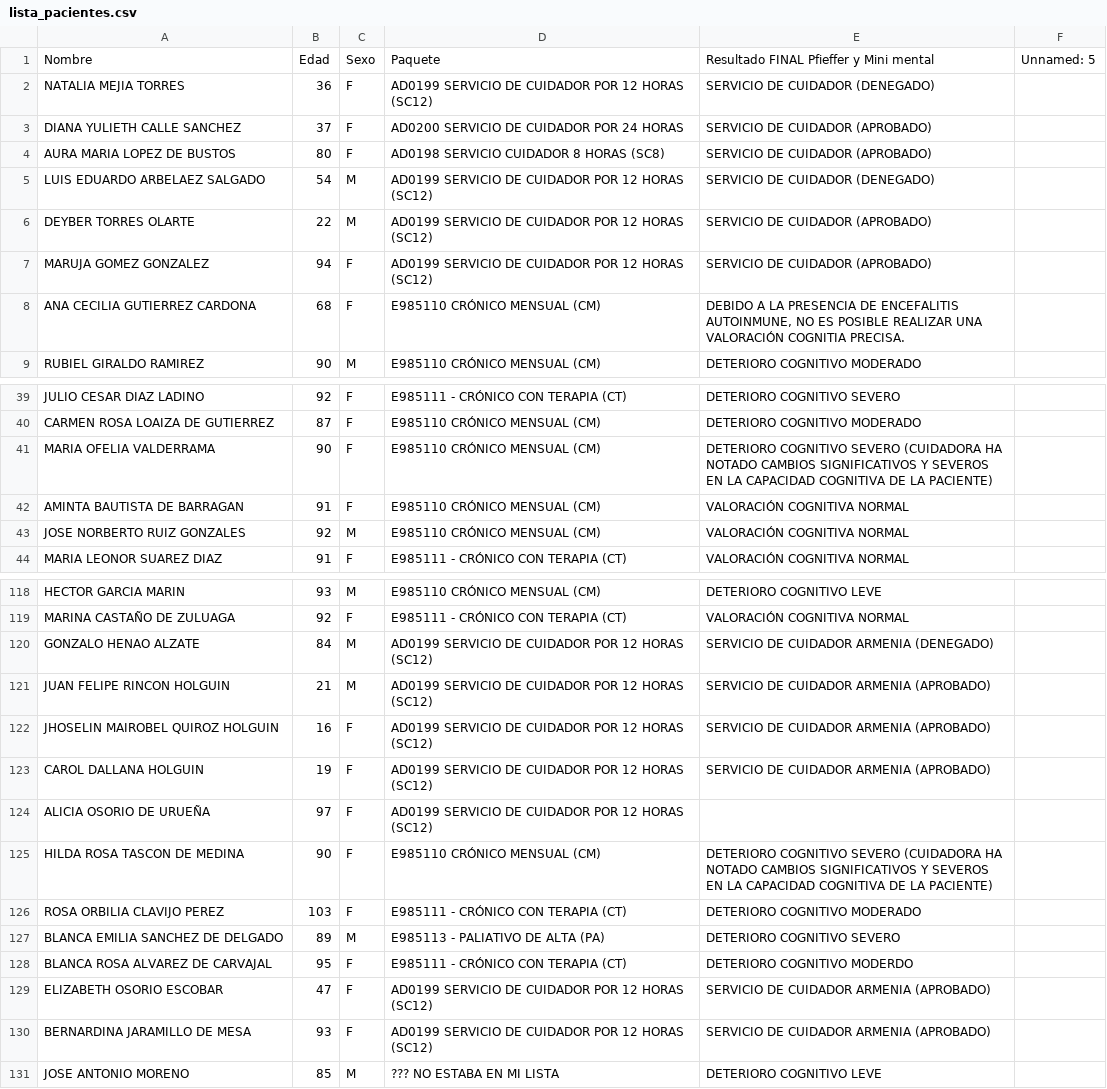
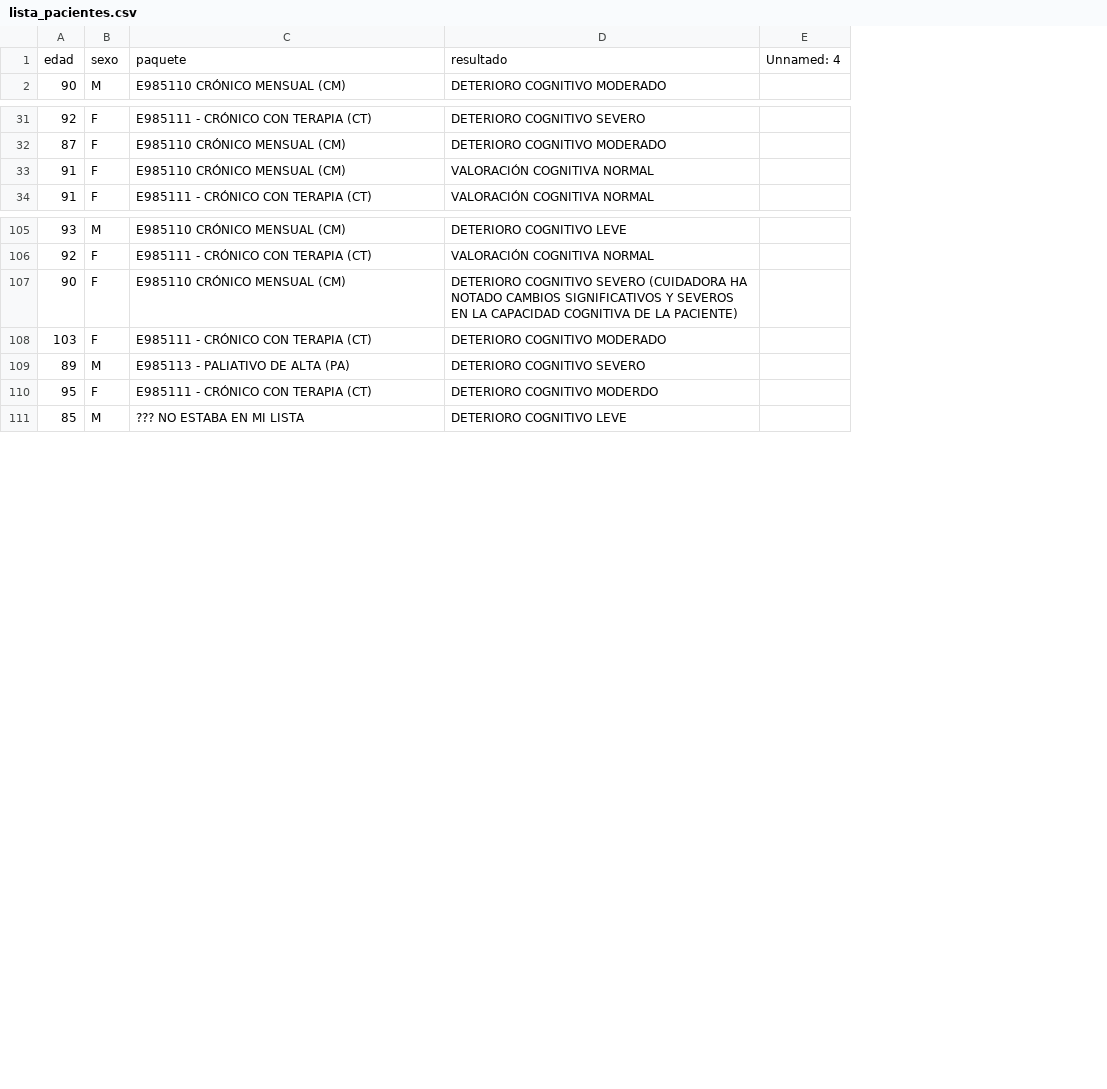
Before and after one commit to DidiGG/Graficas-Pacientes-HomeMed, a CSV file: data/lista_pacientes.csv, drawn as a sheet; only a part is shown, gaps mark what is left out; removed rows and columns are numbered as before the commit, all else as after; the diff covers the shown part only; the diff names each change by its address in the sheet, - before the commit and + after, or states it on an @@ line.

Commit message:
update dataset

```diff
--- a/data/lista_pacientes.csv
+++ b/data/lista_pacientes.csv
-column A, row 9: RUBIEL GIRALDO RAMIREZ; rows 39-40: JULIO CESAR DIAZ LADINO | CARMEN ROSA LOAIZA DE GUTIERREZ; row 42: AMINTA BAUTISTA DE BARRAGAN; row 44: MARIA LEONOR SUAREZ DIAZ; rows 118-119: HECTOR GARCIA MARIN | MARINA CASTAÑO DE ZULUAGA; rows 125-128: HILDA ROSA TASCON DE MEDINA | ROSA ORBILIA CLAVIJO PEREZ | BLANCA EMILIA SANCHEZ DE DELGADO | BLANCA ROSA ALVAREZ DE CARVAJAL; row 131: JOSE ANTONIO MORENO
-column F, empty
+column E, empty
-row 1: Nombre | Edad | Sexo | Paquete | Resultado FINAL Pfieffer y Mini mental | Unnamed: 5
-row 2: NATALIA MEJIA TORRES | 36 | F | AD0199 SERVICIO DE CUIDADOR POR 12 HORAS (SC12) | SERVICIO DE CUIDADOR (DENEGADO)
-row 3: DIANA YULIETH CALLE SANCHEZ | 37 | F | AD0200 SERVICIO DE CUIDADOR POR 24 HORAS | SERVICIO DE CUIDADOR (APROBADO)
-row 4: AURA MARIA LOPEZ DE BUSTOS | 80 | F | AD0198 SERVICIO CUIDADOR 8 HORAS (SC8) | SERVICIO DE CUIDADOR (APROBADO)
-row 5: LUIS EDUARDO ARBELAEZ SALGADO | 54 | M | AD0199 SERVICIO DE CUIDADOR POR 12 HORAS (SC12) | SERVICIO DE CUIDADOR (DENEGADO)
-row 6: DEYBER TORRES OLARTE | 22 | M | AD0199 SERVICIO DE CUIDADOR POR 12 HORAS (SC12) | SERVICIO DE CUIDADOR (APROBADO)
-row 7: MARUJA GOMEZ GONZALEZ | 94 | F | AD0199 SERVICIO DE CUIDADOR POR 12 HORAS (SC12) | SERVICIO DE CUIDADOR (APROBADO)
-row 8: ANA CECILIA GUTIERREZ CARDONA | 68 | F | E985110 CRÓNICO MENSUAL (CM) | DEBIDO A LA PRESENCIA DE ENCEFALITIS AUTOINMUNE, NO ES POSIBLE REALIZAR UNA VALORACIÓN COGNITIA PRECISA.
+row 1: edad | sexo | paquete | resultado | Unnamed: 4
-row 41: MARIA OFELIA VALDERRAMA | 90 | F | E985110 CRÓNICO MENSUAL (CM) | DETERIORO COGNITIVO SEVERO (CUIDADORA HA NOTADO CAMBIOS SIGNIFICATIVOS Y SEVEROS EN LA CAPACIDAD COGNITIVA DE LA PACIENTE)
-row 43: JOSE NORBERTO RUIZ GONZALES | 92 | M | E985110 CRÓNICO MENSUAL (CM) | VALORACIÓN COGNITIVA NORMAL
-row 120: GONZALO HENAO ALZATE | 84 | M | AD0199 SERVICIO DE CUIDADOR POR 12 HORAS (SC12) | SERVICIO DE CUIDADOR ARMENIA (DENEGADO)
-row 121: JUAN FELIPE RINCON HOLGUIN | 21 | M | AD0199 SERVICIO DE CUIDADOR POR 12 HORAS (SC12) | SERVICIO DE CUIDADOR ARMENIA (APROBADO)
-row 122: JHOSELIN MAIROBEL QUIROZ HOLGUIN | 16 | F | AD0199 SERVICIO DE CUIDADOR POR 12 HORAS (SC12) | SERVICIO DE CUIDADOR ARMENIA (APROBADO)
-row 123: CAROL DALLANA HOLGUIN | 19 | F | AD0199 SERVICIO DE CUIDADOR POR 12 HORAS (SC12) | SERVICIO DE CUIDADOR ARMENIA (APROBADO)
-row 124: ALICIA OSORIO DE URUEÑA | 97 | F | AD0199 SERVICIO DE CUIDADOR POR 12 HORAS (SC12)
-row 129: ELIZABETH OSORIO ESCOBAR | 47 | F | AD0199 SERVICIO DE CUIDADOR POR 12 HORAS (SC12) | SERVICIO DE CUIDADOR ARMENIA (APROBADO)
-row 130: BERNARDINA JARAMILLO DE MESA | 93 | F | AD0199 SERVICIO DE CUIDADOR POR 12 HORAS (SC12) | SERVICIO DE CUIDADOR ARMENIA (APROBADO)
```
Also changed, not shown: 4 removed rows elsewhere in this file, 2 other files.
